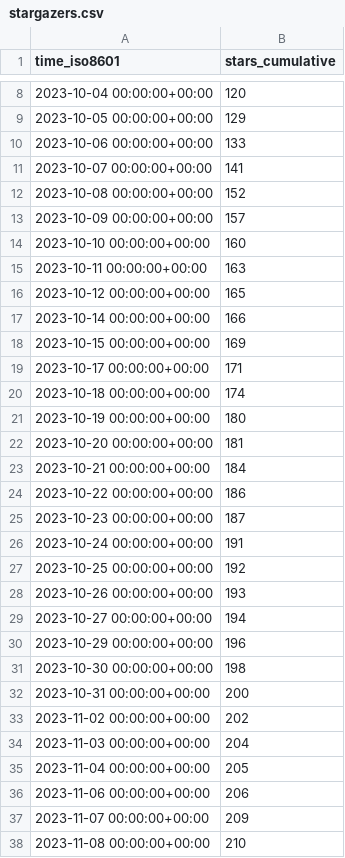
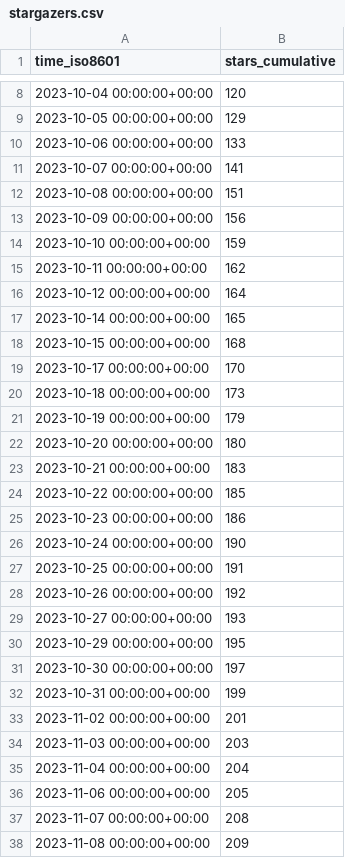
Before and after one commit to dbpunk-labs/state, a CSV file: dbpunk-labs/octogen/ghrs-data/stargazers.csv, drawn as a sheet; only a part is shown, gaps mark what is left out; the diff covers the shown part only.

```diff
--- a/dbpunk-labs/octogen/ghrs-data/stargazers.csv
+++ b/dbpunk-labs/octogen/ghrs-data/stargazers.csv
@@ -11,28 +11,28 @@ time_iso8601,stars_cumulative
 2023-10-07 00:00:00+00:00,141
-2023-10-08 00:00:00+00:00,152
-2023-10-09 00:00:00+00:00,157
-2023-10-10 00:00:00+00:00,160
-2023-10-11 00:00:00+00:00,163
-2023-10-12 00:00:00+00:00,165
-2023-10-14 00:00:00+00:00,166
-2023-10-15 00:00:00+00:00,169
-2023-10-17 00:00:00+00:00,171
-2023-10-18 00:00:00+00:00,174
-2023-10-19 00:00:00+00:00,180
-2023-10-20 00:00:00+00:00,181
-2023-10-21 00:00:00+00:00,184
-2023-10-22 00:00:00+00:00,186
-2023-10-23 00:00:00+00:00,187
-2023-10-24 00:00:00+00:00,191
-2023-10-25 00:00:00+00:00,192
-2023-10-26 00:00:00+00:00,193
-2023-10-27 00:00:00+00:00,194
-2023-10-29 00:00:00+00:00,196
-2023-10-30 00:00:00+00:00,198
-2023-10-31 00:00:00+00:00,200
-2023-11-02 00:00:00+00:00,202
-2023-11-03 00:00:00+00:00,204
-2023-11-04 00:00:00+00:00,205
-2023-11-06 00:00:00+00:00,206
-2023-11-07 00:00:00+00:00,209
-2023-11-08 00:00:00+00:00,210
+2023-10-08 00:00:00+00:00,151
+2023-10-09 00:00:00+00:00,156
+2023-10-10 00:00:00+00:00,159
+2023-10-11 00:00:00+00:00,162
+2023-10-12 00:00:00+00:00,164
+2023-10-14 00:00:00+00:00,165
+2023-10-15 00:00:00+00:00,168
+2023-10-17 00:00:00+00:00,170
+2023-10-18 00:00:00+00:00,173
+2023-10-19 00:00:00+00:00,179
+2023-10-20 00:00:00+00:00,180
+2023-10-21 00:00:00+00:00,183
+2023-10-22 00:00:00+00:00,185
+2023-10-23 00:00:00+00:00,186
+2023-10-24 00:00:00+00:00,190
+2023-10-25 00:00:00+00:00,191
+2023-10-26 00:00:00+00:00,192
+2023-10-27 00:00:00+00:00,193
+2023-10-29 00:00:00+00:00,195
+2023-10-30 00:00:00+00:00,197
+2023-10-31 00:00:00+00:00,199
+2023-11-02 00:00:00+00:00,201
+2023-11-03 00:00:00+00:00,203
+2023-11-04 00:00:00+00:00,204
+2023-11-06 00:00:00+00:00,205
+2023-11-07 00:00:00+00:00,208
+2023-11-08 00:00:00+00:00,209
```
Also changed, not shown: 23 edited cells elsewhere in this file.
